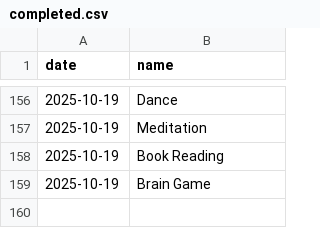
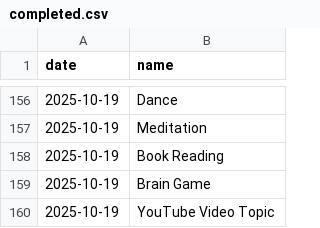
Before and after one commit to aster-king/Habitualize, a CSV file: completed.csv, drawn as a sheet; only a part is shown, gaps mark what is left out.

Commit message:
Complete habit: YouTube Video Topic on 2025-10-19

```diff
--- a/completed.csv
+++ b/completed.csv
@@ -159 +159,2 @@ date,name
 2025-10-19,Brain Game
+2025-10-19,YouTube Video Topic
```
